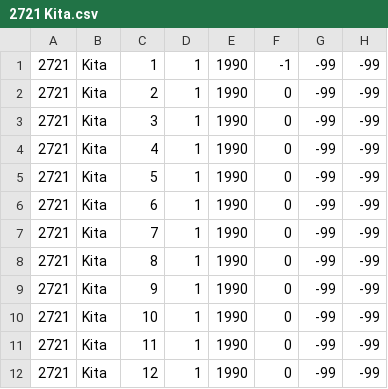
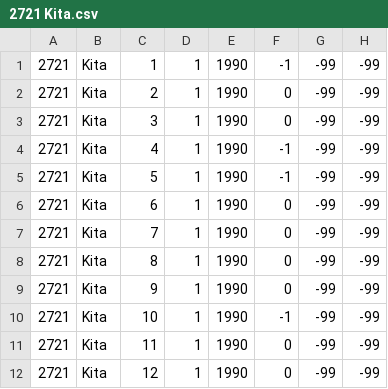
Before and after one commit to lebalcazar/R_IITCA, a CSV file: datos/tabular/meteo/2721 Kita.csv, drawn as a sheet; only a part is shown.

Commit message:
cambios menores, actualización de datos con NA's

```diff
--- a/datos/tabular/meteo/2721 Kita.csv
+++ b/datos/tabular/meteo/2721 Kita.csv
@@ -3,4 +3,4 @@
 2721,Kita,3,1,1990,0,-99,-99
-2721,Kita,4,1,1990,0,-99,-99
-2721,Kita,5,1,1990,0,-99,-99
+2721,Kita,4,1,1990,-1,-99,-99
+2721,Kita,5,1,1990,-1,-99,-99
 2721,Kita,6,1,1990,0,-99,-99
@@ -9,3 +9,3 @@
 2721,Kita,9,1,1990,0,-99,-99
-2721,Kita,10,1,1990,0,-99,-99
+2721,Kita,10,1,1990,-1,-99,-99
 2721,Kita,11,1,1990,0,-99,-99
```
